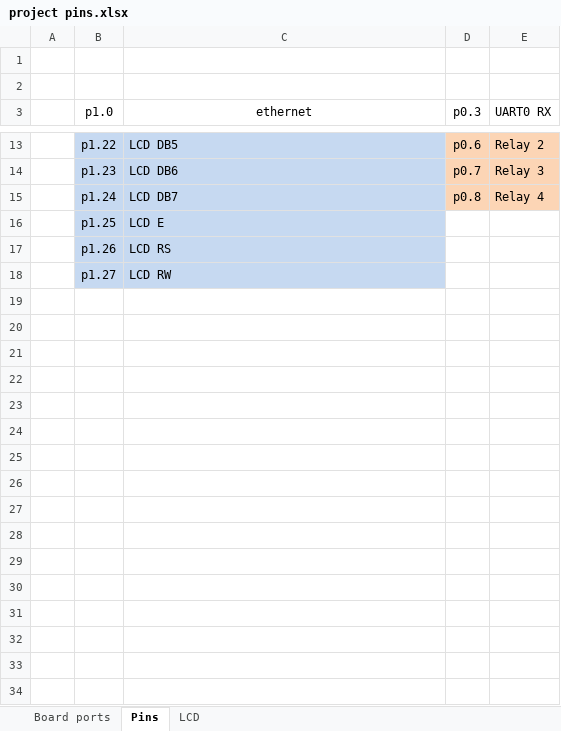
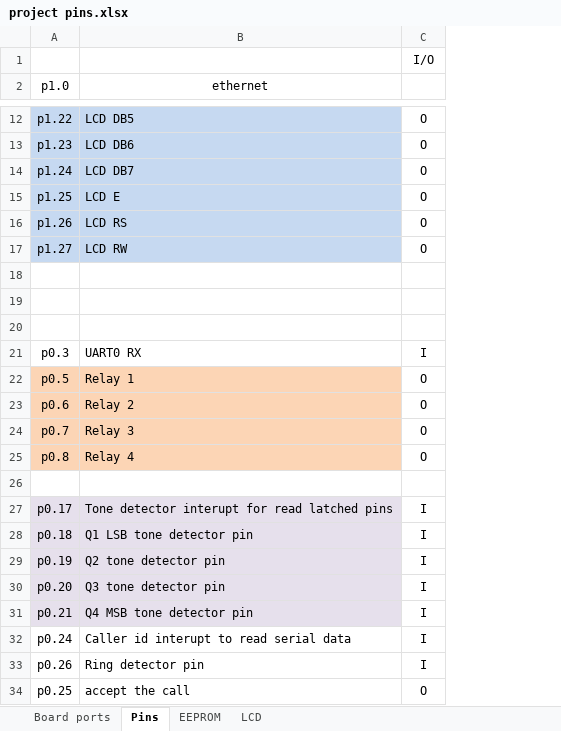
Before and after one commit to mrFll/ARM-Caller-ID, an Excel workbook: project pins.xlsx, sheet Pins, drawn as a sheet; only a part is shown, gaps mark what is left out; values as stored, in another font and other column widths than the file's, no borders; removed rows and columns are numbered as before the commit, all else as after; the diff names each change by its address in the sheet, - before the commit and + after, or states it on an @@ line.

Commit message:
new algorithm for validation tone code

```diff
--- a/project pins.xlsx (sheet Pins)
+++ b/project pins.xlsx (sheet Pins)
+sheet tab: EEPROM
-column A, empty
-column D (p0.3), rows 13-15: p0.6 | p0.7 | p0.8
-column E (UART0 RX), rows 13-15: Relay 2 | Relay 3 | Relay 4
+column C, row 1: I/O; rows 12-17: all O
-row 1: (empty)
+row 18: (empty)
+row 19: (empty)
+row 20: (empty)
+row 21: p0.3 | UART0 RX | I
+row 22: p0.5 | Relay 1 | O
+row 23: p0.6 | Relay 2 | O
+row 24: p0.7 | Relay 3 | O
+row 25: p0.8 | Relay 4 | O
+row 26: (empty)
+row 27: p0.17 | Tone detector interupt for read latched pins | I
+row 28: p0.18 | Q1 LSB tone detector pin | I
+row 29: p0.19 | Q2 tone detector pin | I
+row 30: p0.20 | Q3 tone detector pin | I
+row 31: p0.21 | Q4 MSB tone detector pin | I
+row 32: p0.24 | Caller id interupt to read serial data | I
+row 33: p0.26 | Ring detector pin | I
+row 34: p0.25 | accept the call | O
```
Also changed, not shown: sheet Board ports, sheet LCD, 43 other files.
